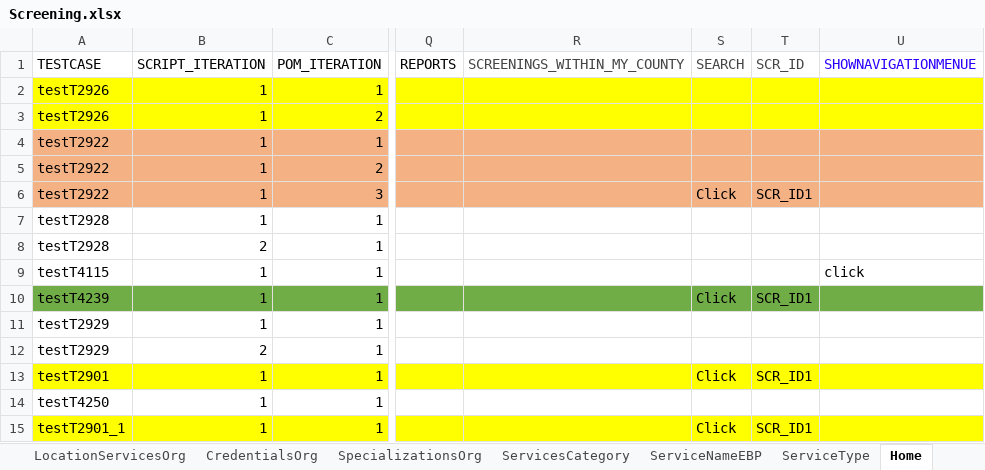
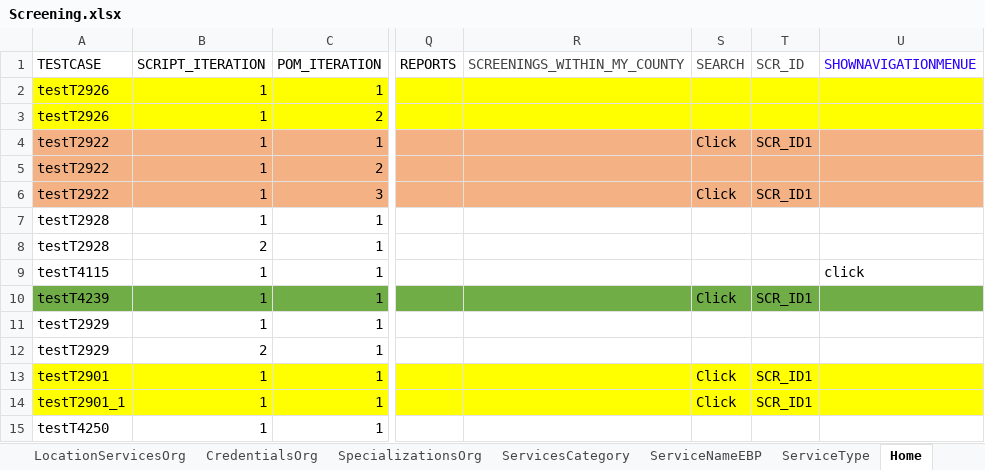
Before and after one commit to Yaswanthkumar-Naidu/TestDataExcel, an Excel workbook: Screening.xlsx, sheet Home, drawn as a sheet; only a part is shown, gaps mark what is left out; values as stored, in another font and other column widths than the file's, no borders; the diff names each change by its address in the sheet, - before the commit and + after, or states it on an @@ line.

```diff
--- a/Screening.xlsx (sheet Home)
+++ b/Screening.xlsx (sheet Home)
-S4 (SEARCH): (empty)
+S4 (SEARCH): Click
-T4 (SCR_ID): (empty)
+T4 (SCR_ID): SCR_ID1
@@ row 15 moved to row 14: testT2901_1 @@
```
Also changed, not shown: sheet ScreeningSupervisorReview, sheet ScreeningAddresses, sheet ScreeningTribalInquiry, Common.xlsx, ScriptMasterSheet.xlsx.
